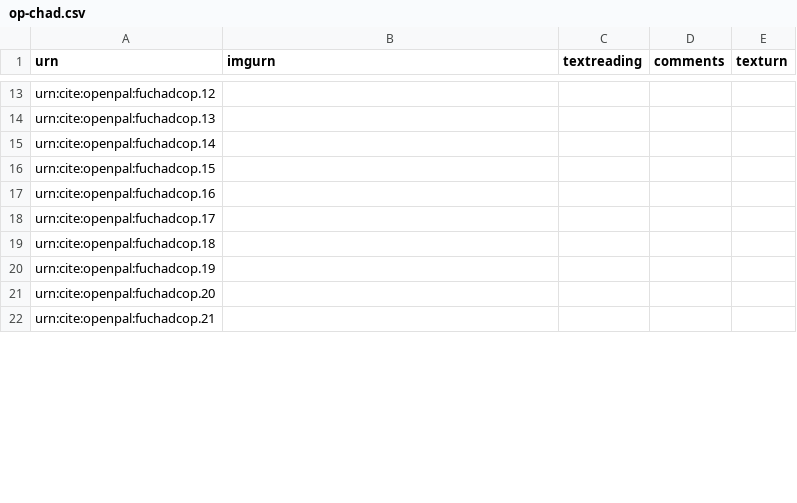
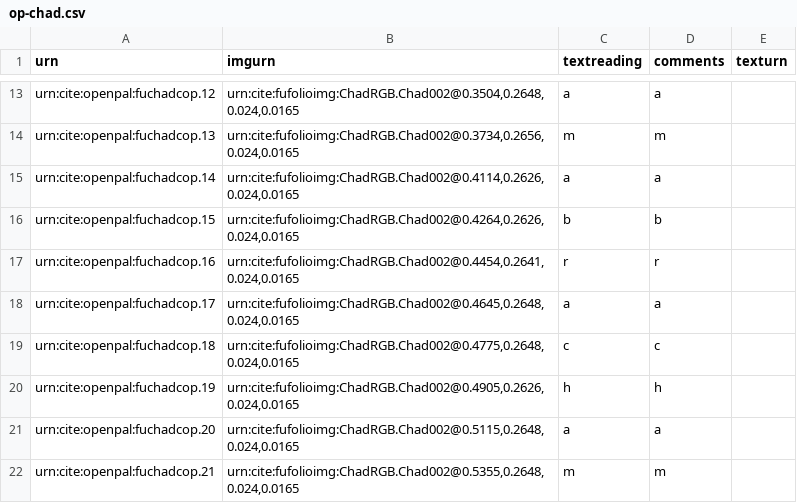
Before and after one commit to Eumaeus/codbod25, a CSV file: collections/op-chad.csv, drawn as a sheet; only a part is shown, gaps mark what is left out; the diff covers the shown part only; the diff names each change by its address in the sheet, - before the commit and + after, or states it on an @@ line.

Commit message:
Update op-chad.csv

```diff
--- a/collections/op-chad.csv
+++ b/collections/op-chad.csv
-B13 (imgurn): (empty)
+B13 (imgurn): urn:cite:fufolioimg:ChadRGB.Chad002@0.3504,0.2648,0.024,0.0165
-C13 (textreading): (empty)
+C13 (textreading): a
-D13 (comments): (empty)
+D13 (comments): a
-B14 (imgurn): (empty)
+B14 (imgurn): urn:cite:fufolioimg:ChadRGB.Chad002@0.3734,0.2656,0.024,0.0165
-C14 (textreading): (empty)
+C14 (textreading): m
-D14 (comments): (empty)
+D14 (comments): m
-B15 (imgurn): (empty)
+B15 (imgurn): urn:cite:fufolioimg:ChadRGB.Chad002@0.4114,0.2626,0.024,0.0165
-C15 (textreading): (empty)
+C15 (textreading): a
-D15 (comments): (empty)
+D15 (comments): a
-B16 (imgurn): (empty)
+B16 (imgurn): urn:cite:fufolioimg:ChadRGB.Chad002@0.4264,0.2626,0.024,0.0165
-C16 (textreading): (empty)
+C16 (textreading): b
-D16 (comments): (empty)
+D16 (comments): b
-B17 (imgurn): (empty)
+B17 (imgurn): urn:cite:fufolioimg:ChadRGB.Chad002@0.4454,0.2641,0.024,0.0165
-C17 (textreading): (empty)
+C17 (textreading): r
-D17 (comments): (empty)
+D17 (comments): r
-B18 (imgurn): (empty)
+B18 (imgurn): urn:cite:fufolioimg:ChadRGB.Chad002@0.4645,0.2648,0.024,0.0165
-C18 (textreading): (empty)
+C18 (textreading): a
-D18 (comments): (empty)
+D18 (comments): a
-B19 (imgurn): (empty)
+B19 (imgurn): urn:cite:fufolioimg:ChadRGB.Chad002@0.4775,0.2648,0.024,0.0165
-C19 (textreading): (empty)
+C19 (textreading): c
-D19 (comments): (empty)
+D19 (comments): c
-B20 (imgurn): (empty)
+B20 (imgurn): urn:cite:fufolioimg:ChadRGB.Chad002@0.4905,0.2626,0.024,0.0165
-C20 (textreading): (empty)
+C20 (textreading): h
-D20 (comments): (empty)
+D20 (comments): h
-B21 (imgurn): (empty)
+B21 (imgurn): urn:cite:fufolioimg:ChadRGB.Chad002@0.5115,0.2648,0.024,0.0165
-C21 (textreading): (empty)
+C21 (textreading): a
-D21 (comments): (empty)
+D21 (comments): a
-B22 (imgurn): (empty)
+B22 (imgurn): urn:cite:fufolioimg:ChadRGB.Chad002@0.5355,0.2648,0.024,0.0165
-C22 (textreading): (empty)
+C22 (textreading): m
-D22 (comments): (empty)
+D22 (comments): m
```
Also changed, not shown: 48 edited cells elsewhere in this file.
